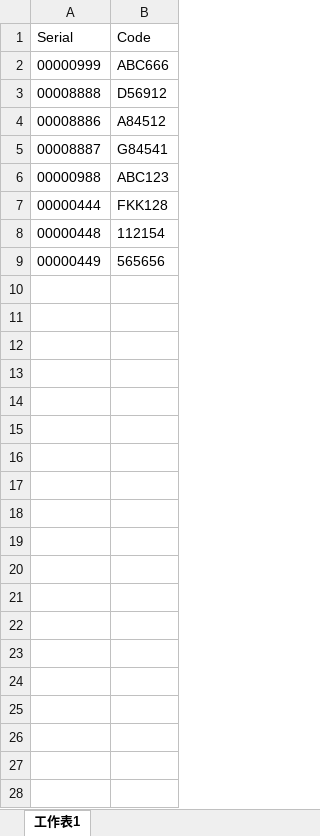
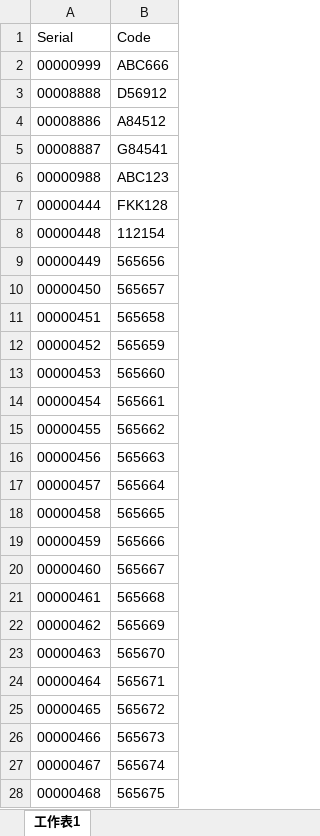
Before and after one commit to PoWeiGitHub/qrcode-check, an Excel workbook: 匯入測試.xlsx, sheet 工作表1, drawn as a sheet; only a part is shown; values as stored, in another font and other column widths than the file's, no borders; the diff covers the shown part only; the diff names each change by its address in the sheet, - before the commit and + after, or states it on an @@ line.

Commit message:
Add files via upload

```diff
--- a/匯入測試.xlsx (sheet 工作表1)
+++ b/匯入測試.xlsx (sheet 工作表1)
+row 10: 00000450 | 565657
+row 11: 00000451 | 565658
+row 12: 00000452 | 565659
+row 13: 00000453 | 565660
+row 14: 00000454 | 565661
+row 15: 00000455 | 565662
+row 16: 00000456 | 565663
+row 17: 00000457 | 565664
+row 18: 00000458 | 565665
+row 19: 00000459 | 565666
+row 20: 00000460 | 565667
+row 21: 00000461 | 565668
+row 22: 00000462 | 565669
+row 23: 00000463 | 565670
+row 24: 00000464 | 565671
+row 25: 00000465 | 565672
+row 26: 00000466 | 565673
+row 27: 00000467 | 565674
+row 28: 00000468 | 565675
```
Also changed, not shown: 227 added rows elsewhere in this sheet.
